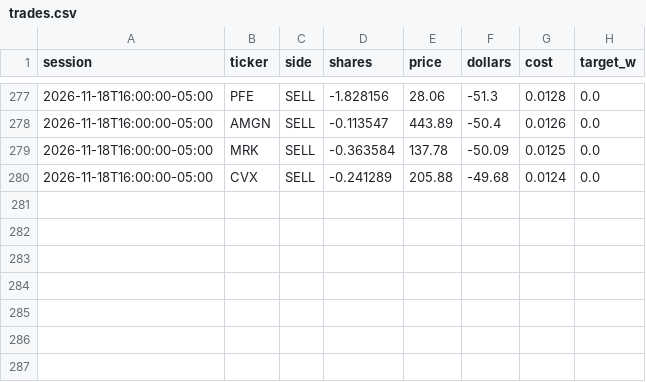
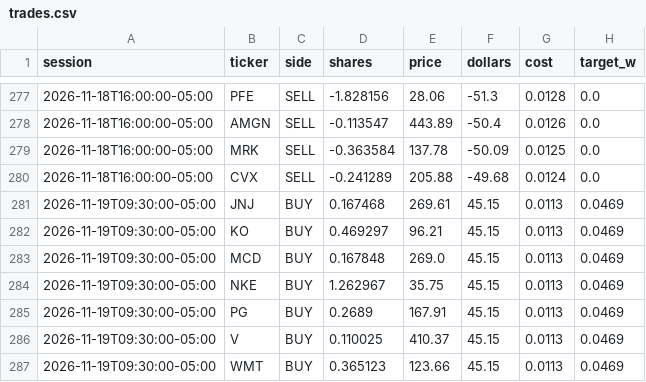
Before and after one commit to CSAyush/quantbot, a CSV file: paper_state/hf/accounts/shadow-growth/trades.csv, drawn as a sheet; only a part is shown, gaps mark what is left out; the diff names each change by its address in the sheet, - before the commit and + after, or states it on an @@ line.

Commit message:
paper: 2026-11-19 17:25 UTC

```diff
--- a/paper_state/hf/accounts/shadow-growth/trades.csv
+++ b/paper_state/hf/accounts/shadow-growth/trades.csv
+row 281: 2026-11-19T09:30:00-05:00 | JNJ | BUY | 0.167468 | 269.61 | 45.15 | 0.0113 | 0.0469
+row 282: 2026-11-19T09:30:00-05:00 | KO | BUY | 0.469297 | 96.21 | 45.15 | 0.0113 | 0.0469
+row 283: 2026-11-19T09:30:00-05:00 | MCD | BUY | 0.167848 | 269.0 | 45.15 | 0.0113 | 0.0469
+row 284: 2026-11-19T09:30:00-05:00 | NKE | BUY | 1.262967 | 35.75 | 45.15 | 0.0113 | 0.0469
+row 285: 2026-11-19T09:30:00-05:00 | PG | BUY | 0.2689 | 167.91 | 45.15 | 0.0113 | 0.0469
+row 286: 2026-11-19T09:30:00-05:00 | V | BUY | 0.110025 | 410.37 | 45.15 | 0.0113 | 0.0469
+row 287: 2026-11-19T09:30:00-05:00 | WMT | BUY | 0.365123 | 123.66 | 45.15 | 0.0113 | 0.0469
```
Also changed, not shown: paper_state/hf/accounts/shadow-alt/trades.csv, paper_state/hf/accounts/shadow-growth/history.csv, 14 other files.
